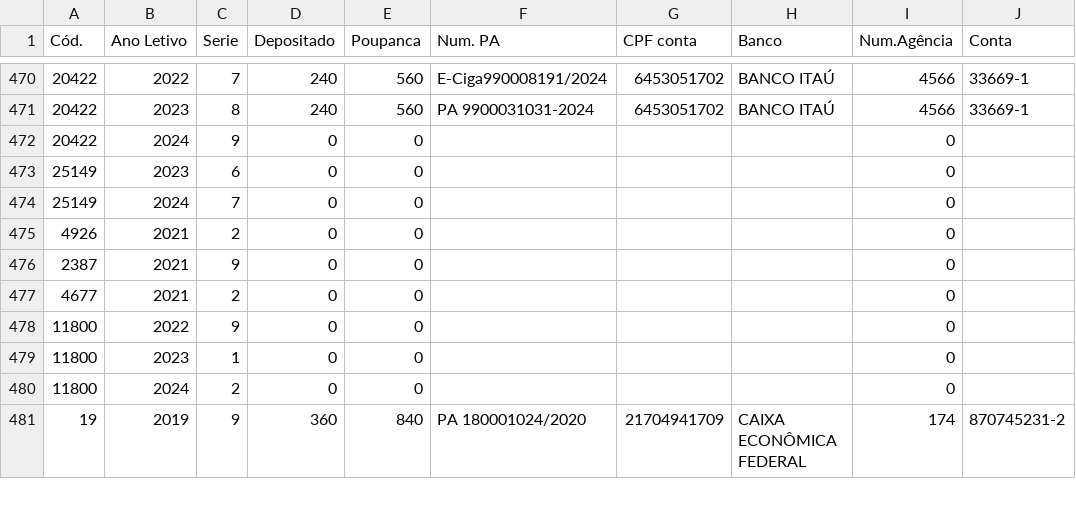
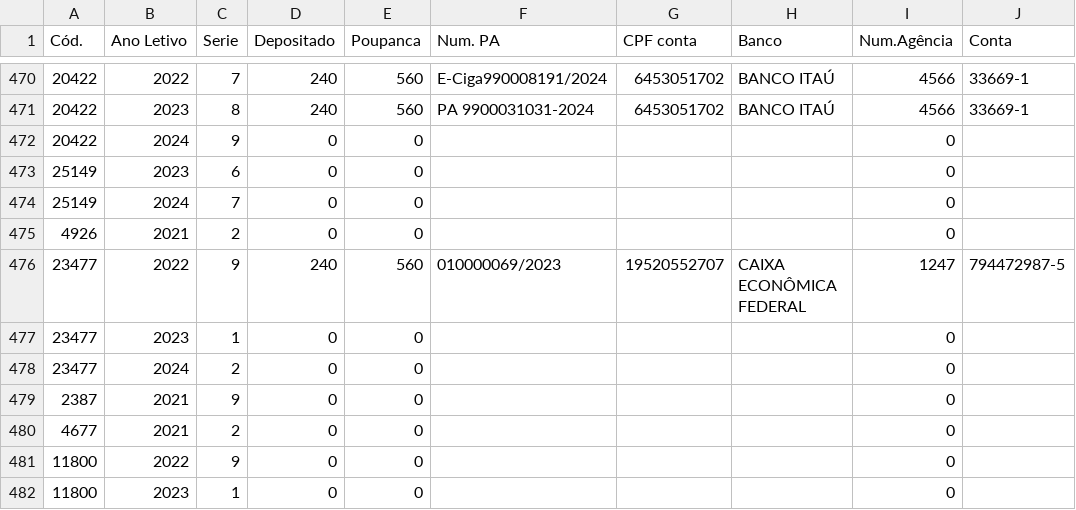
Before and after one commit to DesenvCaeta/DesenvCaeta, a CSV file: DF_BENEFICIOS.csv, drawn as a sheet; only a part is shown, gaps mark what is left out; the shorter side is filled out with more unchanged rows; the diff names each change by its address in the sheet, - before the commit and + after, or states it on an @@ line.

```diff
--- a/DF_BENEFICIOS.csv
+++ b/DF_BENEFICIOS.csv
+row 476: 23477 | 2022 | 9 | 240 | 560 | 010000069/2023 | 19520552707 | CAIXA ECONÔMICA FEDERAL | 1247 | 794472987-5
+row 477: 23477 | 2023 | 1 | 0 | 0 |  |  |  | 0
+row 478: 23477 | 2024 | 2 | 0 | 0 |  |  |  | 0
```
Also changed, not shown: DF_ALUNOS.csv, DF_BENEFICIOSI.csv, 10 other files.
